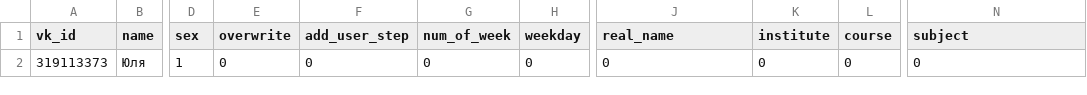
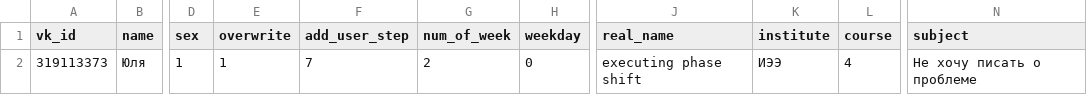
Before and after one commit to vahellame/mpei-bot, a CSV file: plugins/add_meeting/in_add.csv, drawn as a sheet; only a part is shown, gaps mark what is left out; the diff names each change by its address in the sheet, - before the commit and + after, or states it on an @@ line.

```diff
--- a/plugins/add_meeting/in_add.csv
+++ b/plugins/add_meeting/in_add.csv
-E2 (overwrite): 0
+E2 (overwrite): 1
-F2 (add_user_step): 0
+F2 (add_user_step): 7
-G2 (num_of_week): 0
+G2 (num_of_week): 2
-J2 (real_name): 0
+J2 (real_name): executing phase shift
-K2 (institute): 0
+K2 (institute): ИЭЭ
-L2 (course): 0
+L2 (course): 4
-N2 (subject): 0
+N2 (subject): Не хочу писать о проблеме
```
Also changed, not shown: 2 other files.
